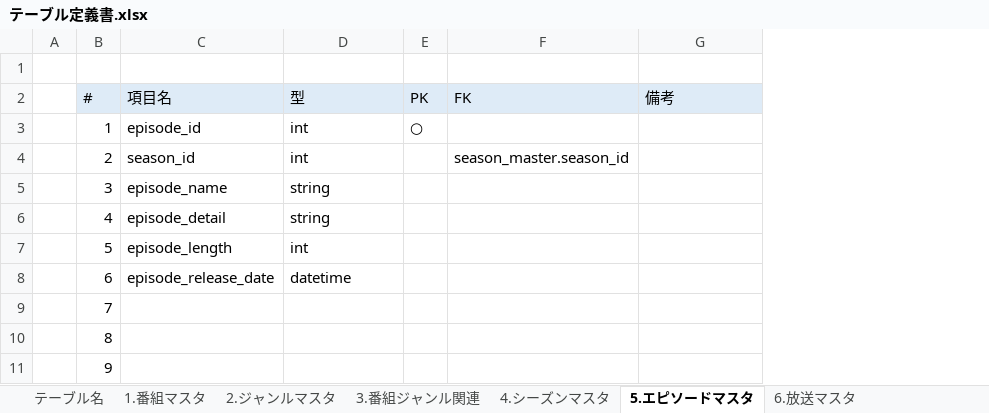
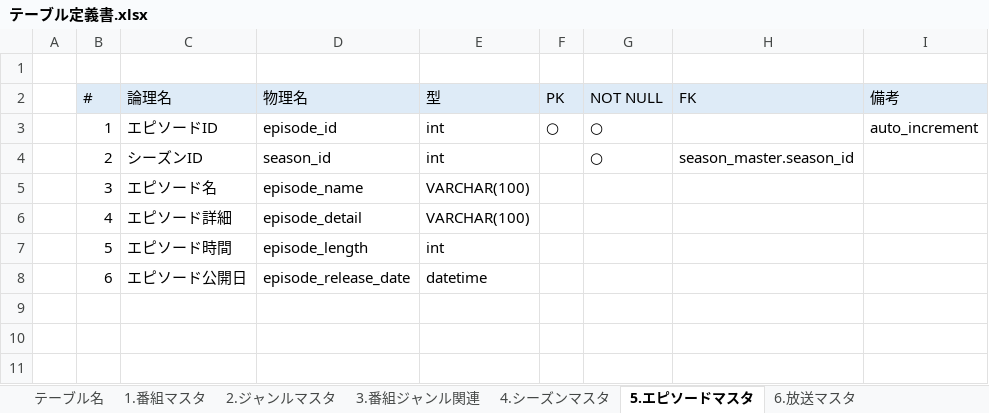
Before and after one commit to ryuseim1115/apprentice-term2, an Excel workbook: テーブル定義書.xlsx, sheet 5.エピソードマスタ, drawn as a sheet; values as stored, in another font and other column widths than the file's, no borders; removed rows and columns are numbered as before the commit, all else as after; the diff names each change by its address in the sheet, - before the commit and + after, or states it on an @@ line.

```diff
--- a/テーブル定義書.xlsx (sheet 5.エピソードマスタ)
+++ b/テーブル定義書.xlsx (sheet 5.エピソードマスタ)
+column C (論理名), rows 3-8: エピソードID | シーズンID | エピソード名 | エピソード詳細 | エピソード時間 | エピソード公開日
+column G (NOT NULL), rows 3-4: ○ | ○
-D2: 項目名
+D2: 物理名
-I3 (備考): (empty)
+I3 (備考): auto_increment
-E5:E6 (型): string
+E5:E6 (型): VARCHAR(100)
-row 9:  | 7
-row 10:  | 8
-row 11:  | 9
```
Also changed, not shown: sheet 4.シーズンマスタ, sheet 1.番組マスタ, sheet 2.ジャンルマスタ, sheet 7.チャンネルマスタ, sheet 9.視聴情報, sheet 6.放送マスタ, 3 more sheets, 1 other file.
